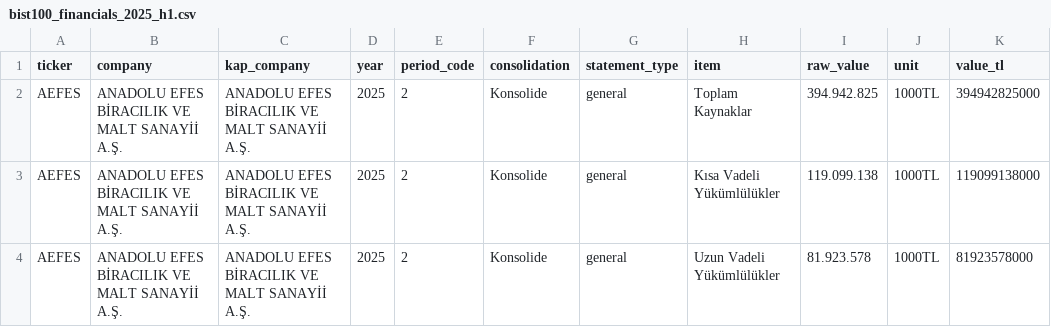
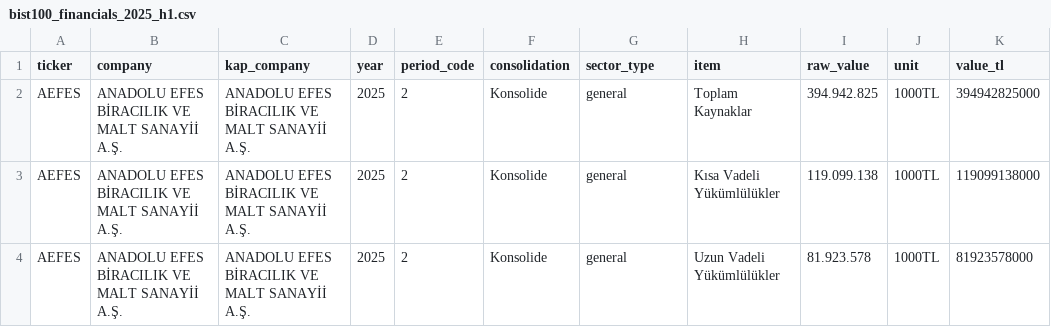
Before and after one commit to alibakanoglu-rgb/EconPilot, a CSV file: data/kap/processed/bist100_financials_2025_h1.csv, drawn as a sheet; only a part is shown; the diff names each change by its address in the sheet, - before the commit and + after, or states it on an @@ line.

Commit message:
Label KAP sector type correctly

```diff
--- a/data/kap/processed/bist100_financials_2025_h1.csv
+++ b/data/kap/processed/bist100_financials_2025_h1.csv
-G1: statement_type
+G1: sector_type
```
Also changed, not shown: 1 other file.
